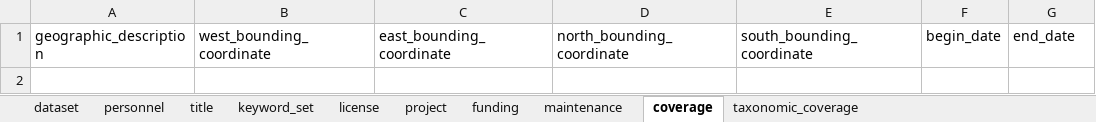
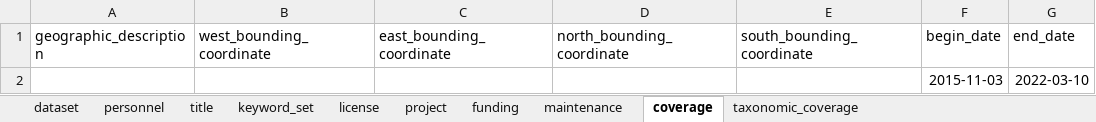
Before and after one commit to SRJPE/jpe-butte-edi, an Excel workbook: data-raw/metadata/butte_metadata.xlsx, sheet coverage, drawn as a sheet; values as stored, in another font and other column widths than the file's, no borders; charts and pictures not drawn; the diff names each change by its address in the sheet, - before the commit and + after, or states it on an @@ line.

Commit message:
updates butte metadata file

```diff
--- a/data-raw/metadata/butte_metadata.xlsx (sheet coverage)
+++ b/data-raw/metadata/butte_metadata.xlsx (sheet coverage)
+row 2:  |  |  |  |  | 2015-11-03 | 2022-03-10
```
Also changed, not shown: charts or pictures.
